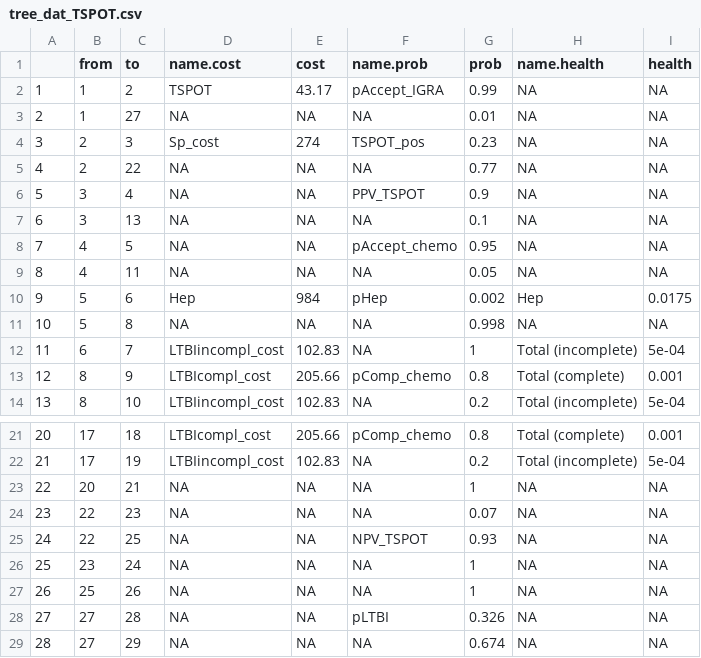
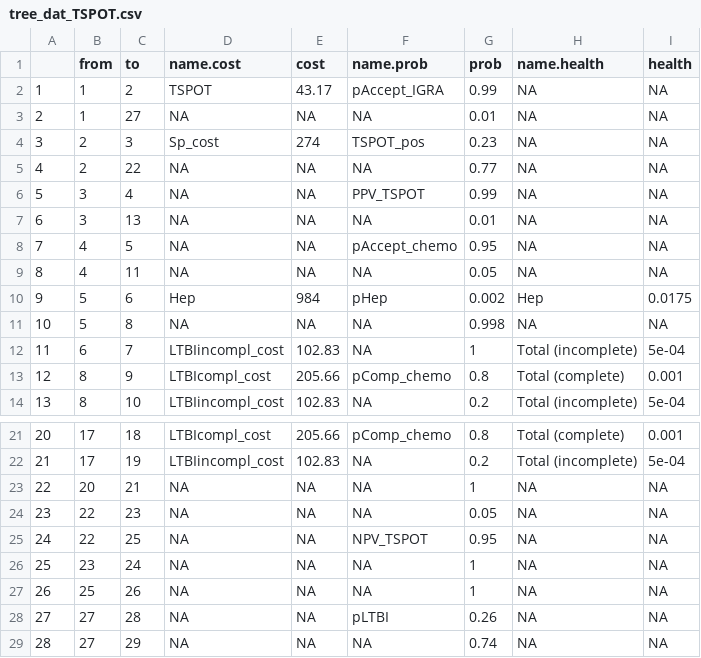
Before and after one commit to n8thangreen/LTBIdiagTST, a CSV file: data/tree_dat_TSPOT.csv, drawn as a sheet; only a part is shown, gaps mark what is left out.

```diff
--- a/data/tree_dat_TSPOT.csv
+++ b/data/tree_dat_TSPOT.csv
@@ -5,4 +5,4 @@
 "4",2,22,NA,NA,NA,0.77,NA,NA
-"5",3,4,NA,NA,"PPV_TSPOT",0.9,NA,NA
-"6",3,13,NA,NA,NA,0.1,NA,NA
+"5",3,4,NA,NA,"PPV_TSPOT",0.99,NA,NA
+"6",3,13,NA,NA,NA,0.01,NA,NA
 "7",4,5,NA,NA,"pAccept_chemo",0.95,NA,NA
@@ -23,7 +23,7 @@
 "22",20,21,NA,NA,NA,1,NA,NA
-"23",22,23,NA,NA,NA,0.07,NA,NA
-"24",22,25,NA,NA,"NPV_TSPOT",0.93,NA,NA
+"23",22,23,NA,NA,NA,0.05,NA,NA
+"24",22,25,NA,NA,"NPV_TSPOT",0.95,NA,NA
 "25",23,24,NA,NA,NA,1,NA,NA
 "26",25,26,NA,NA,NA,1,NA,NA
-"27",27,28,NA,NA,"pLTBI",0.326,NA,NA
-"28",27,29,NA,NA,NA,0.674,NA,NA
+"27",27,28,NA,NA,"pLTBI",0.26,NA,NA
+"28",27,29,NA,NA,NA,0.74,NA,NA
```
Also changed, not shown: data/ce_table.csv, data/tree_dat_QFT.csv, 22 other files.
